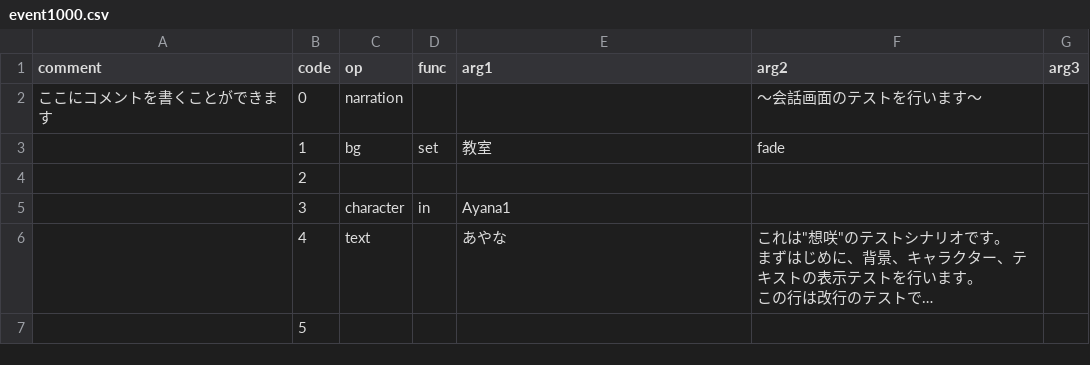
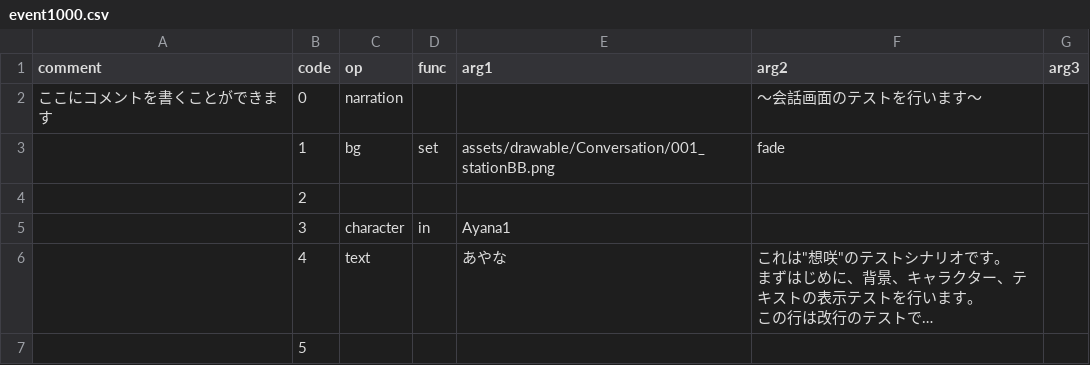
Before and after one commit to W-sharp-TCU/sosaku, a CSV file: assets/text/ScenarioData/event1000.csv, drawn as a sheet; only a part is shown; long unchanged cells end in ….

```diff
--- a/assets/text/ScenarioData/event1000.csv
+++ b/assets/text/ScenarioData/event1000.csv
@@ -2,3 +2,3 @@
 ここにコメントを書くことができます,0,narration,,,～会話画面のテストを行います～,
-,1,bg,set,教室,fade,
+,1,bg,set,assets/drawable/Conversation/001_stationBB.png,fade,
 ,2,,,,,
```
Also changed, not shown: 10 other files.
